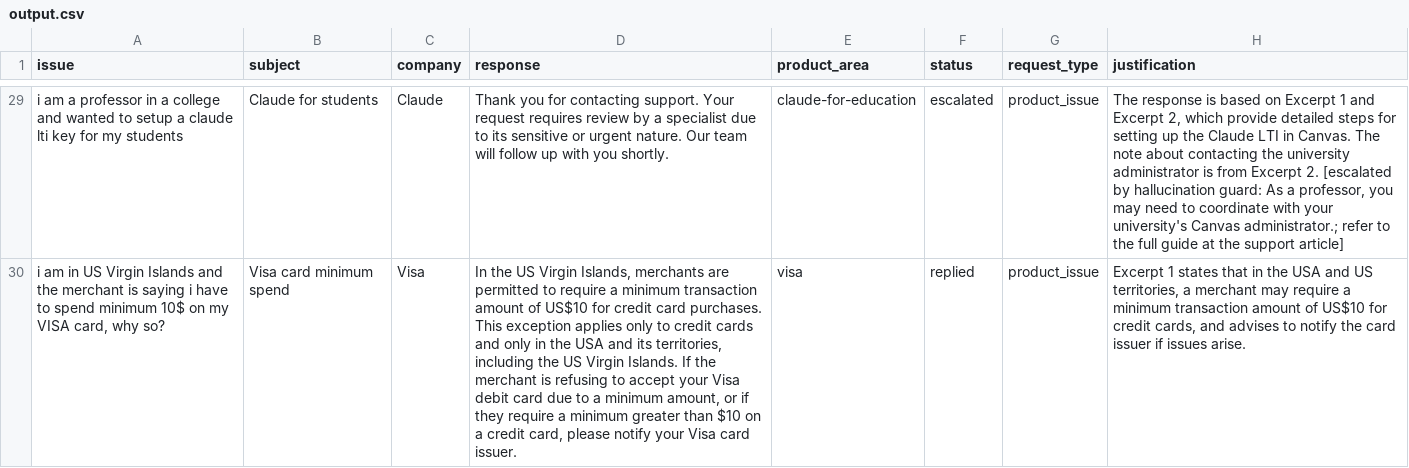
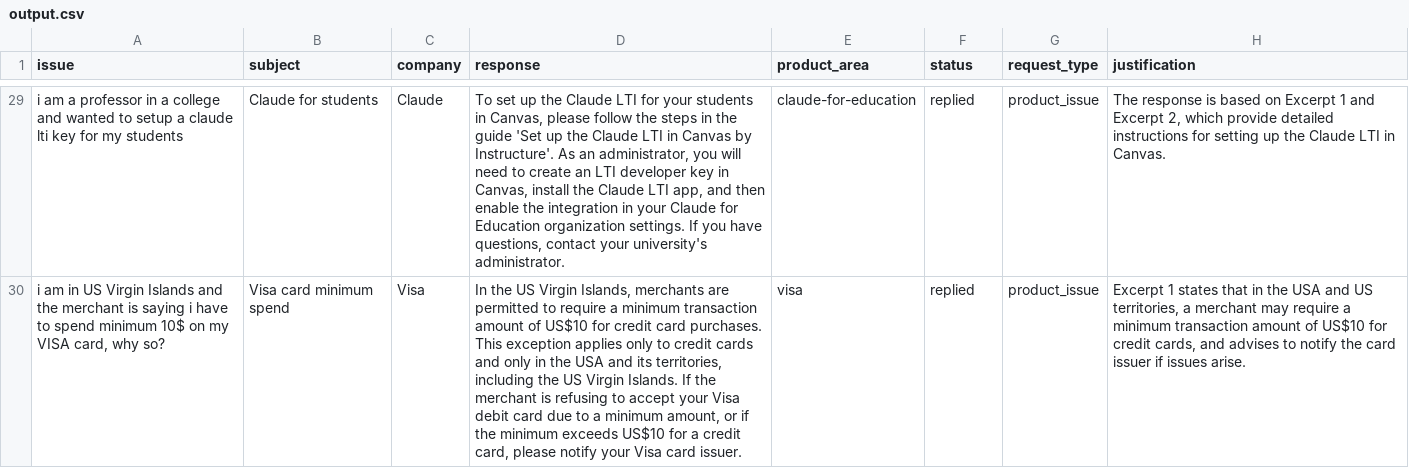
Before and after one commit to varun-101/hackerrank-orchestrate-may26, a CSV file: support_tickets/output.csv, drawn as a sheet; only a part is shown, gaps mark what is left out; the diff covers the shown part only; the diff names each change by its address in the sheet, - before the commit and + after, or states it on an @@ line.

```diff
--- a/support_tickets/output.csv
+++ b/support_tickets/output.csv
-D29 (response): Thank you for contacting support. Your request requires review by a specialist due to its sensitive or urgent nature. Our team will follow up with you shortly.
+D29 (response): To set up the Claude LTI for your students in Canvas, please follow the steps in the guide 'Set up the Claude LTI in Canvas by Instructure'. As an administrator, you will need to create an LTI developer key in Canvas, install the Claude LTI app, and then enable the integration in your Claude for Education organization settings. If you have questions, contact your university's administrator.
-F29 (status): escalated
+F29 (status): replied
-H29 (justification): …provide detailed steps for setting up the Claude LTI in Canvas. The note about contacting the university administrator is from Excerpt 2. [escalated by hallucination guard: As a professor, you may need to coordinate with your university's Canvas administrator.; refer to the full guide at the support article]
+H29 (justification): …provide detailed instructions for setting up the Claude LTI in Canvas.
-D30 (response): …or if they require a minimum greater than $10 on a credit…
+D30 (response): …or if the minimum exceeds US$10 for a credit…
```
Also changed, not shown: 65 edited cells elsewhere in this file, 5 other files.
